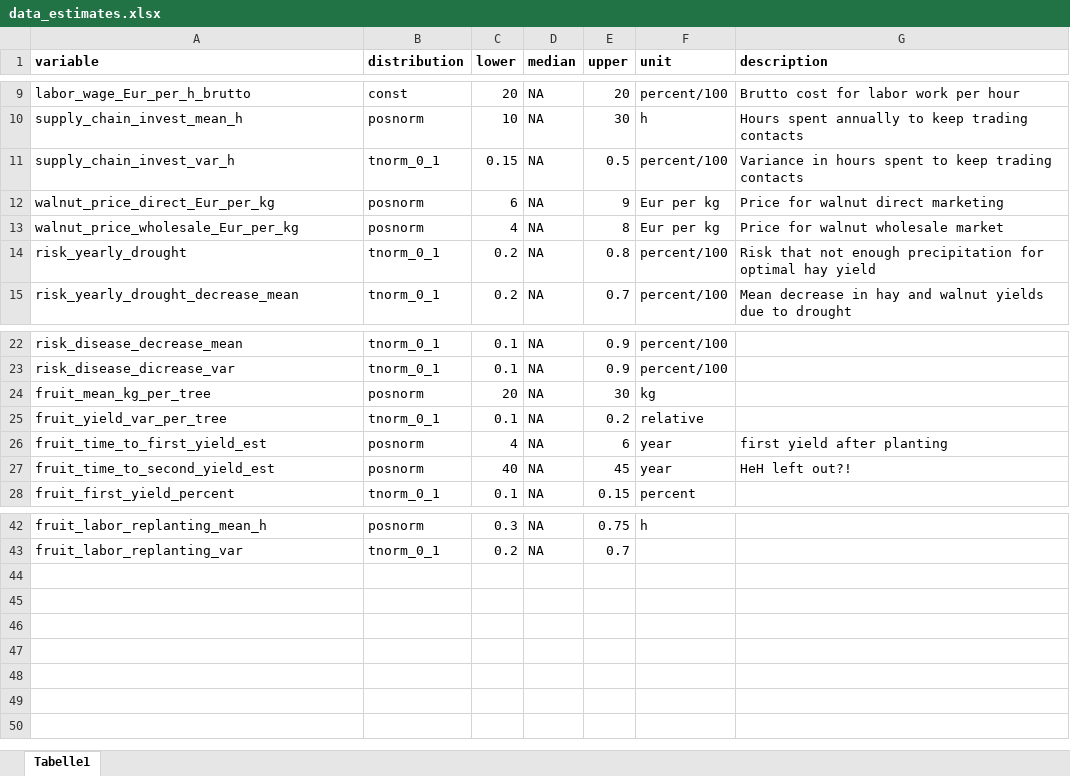
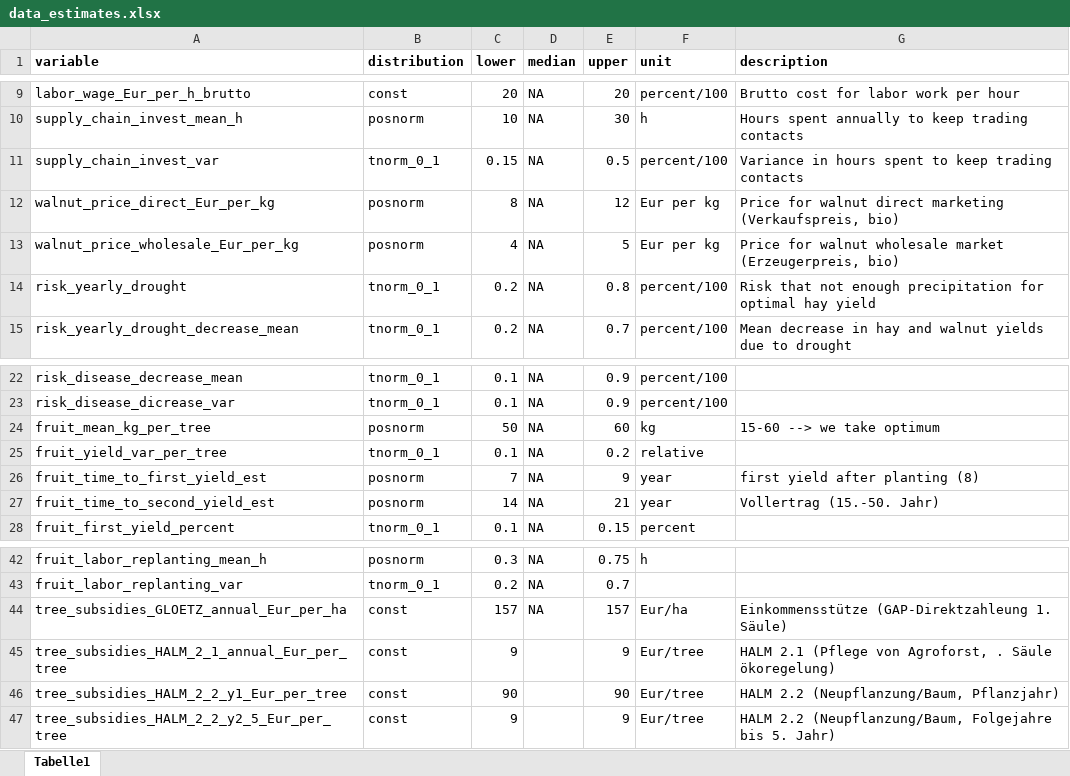
Before and after one commit to modhd/DA_agroforestry_orchard, an Excel workbook: Data/data_estimates.xlsx, sheet Tabelle1, drawn as a sheet; only a part is shown, gaps mark what is left out; values as stored, in another font and other column widths than the file's, no borders; the diff names each change by its address in the sheet, - before the commit and + after, or states it on an @@ line.

Commit message:
Adding subsidies: - GLOETZ (Grundstütze, flächenbezogen, 1. Säule GAP) - HALM2 E2.1 (Beibehaltung FS, Säule 2) - HALM2 E 2.2 (Neupflanzungen)
Next ToDo:
- refines risks impacts!
- maint+est costs in detail

```diff
--- a/Data/data_estimates.xlsx (sheet Tabelle1)
+++ b/Data/data_estimates.xlsx (sheet Tabelle1)
-A11 (variable): supply_chain_invest_var_h
+A11 (variable): supply_chain_invest_var
-C12 (lower): 6
+C12 (lower): 8
-E12 (upper): 9
+E12 (upper): 12
-G12 (description): Price for walnut direct marketing
+G12 (description): Price for walnut direct marketing (Verkaufspreis, bio)
-E13 (upper): 8
+E13 (upper): 5
-G13 (description): Price for walnut wholesale market
+G13 (description): Price for walnut wholesale market (Erzeugerpreis, bio)
-C24 (lower): 20
+C24 (lower): 50
-E24 (upper): 30
+E24 (upper): 60
-G24 (description): (empty)
+G24 (description): 15-60 --> we take optimum
-C26 (lower): 4
+C26 (lower): 7
-E26 (upper): 6
+E26 (upper): 9
-G26 (description): first yield after planting
+G26 (description): first yield after planting (8)
-C27 (lower): 40
+C27 (lower): 14
-E27 (upper): 45
+E27 (upper): 21
-G27 (description): HeH left out?!
+G27 (description): Vollertrag (15.-50. Jahr)
+row 44: tree_subsidies_GLOETZ_annual_Eur_per_ha | const | 157 | NA | 157 | Eur/ha | Einkommensstütze (GAP-Direktzahleung 1. Säule)
+row 45: tree_subsidies_HALM_2_1_annual_Eur_per_tree | const | 9 |  | 9 | Eur/tree | HALM 2.1 (Pflege von Agroforst, . Säule ökoregelung)
+row 46: tree_subsidies_HALM_2_2_y1_Eur_per_tree | const | 90 |  | 90 | Eur/tree | HALM 2.2 (Neupflanzung/Baum, Pflanzjahr)
+row 47: tree_subsidies_HALM_2_2_y2_5_Eur_per_tree | const | 9 |  | 9 | Eur/tree | HALM 2.2 (Neupflanzung/Baum, Folgejahre bis 5. Jahr)
```
Also changed, not shown: 1 other file.
